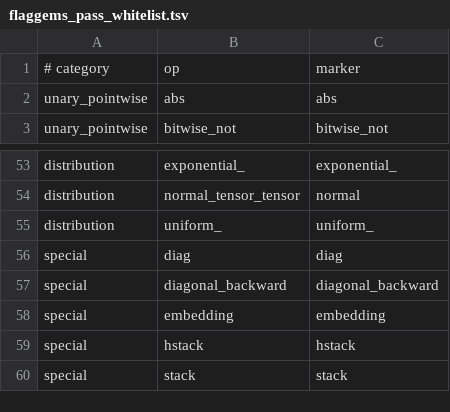
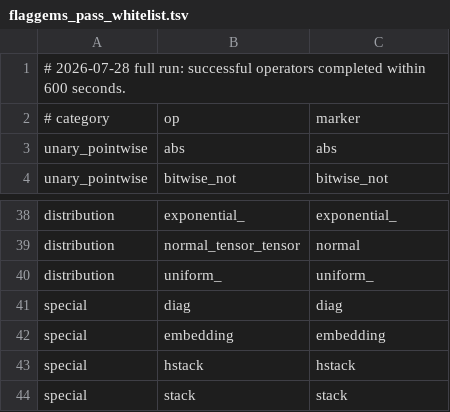
Before and after one commit to anteloper-c/triton-anchor, a TSV file: scripts/local_ci/flaggems_pass_whitelist.tsv, drawn as a sheet; only a part is shown, gaps mark what is left out; removed rows and columns are numbered as before the commit, all else as after; the diff covers the shown part only; the diff names each change by its address in the sheet, - before the commit and + after, or states it on an @@ line.

```diff
--- a/scripts/local_ci/flaggems_pass_whitelist.tsv
+++ b/scripts/local_ci/flaggems_pass_whitelist.tsv
+row 1: # 2026-07-28 full run: successful operators completed within 600 seconds.
-row 57: special | diagonal_backward | diagonal_backward
```
Also changed, not shown: 16 removed rows elsewhere in this file, 9 other files.
